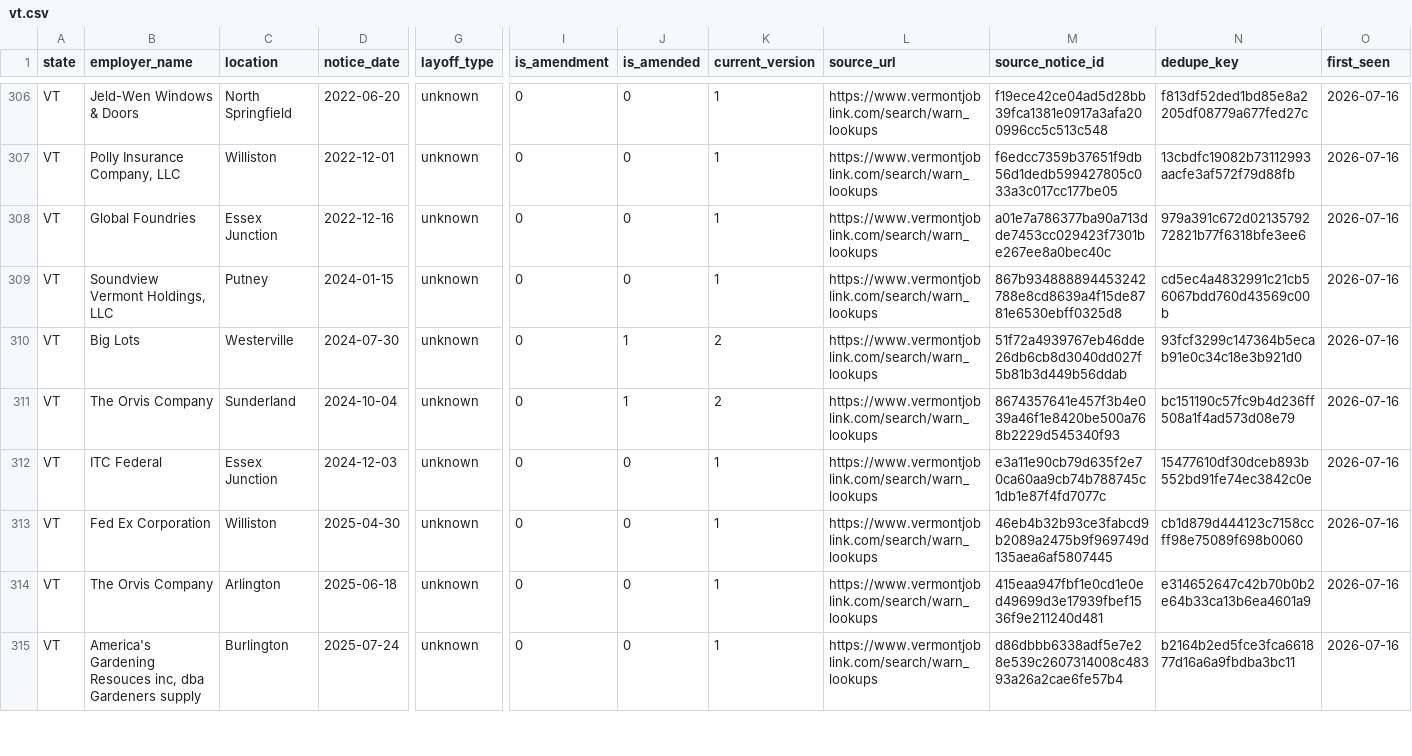
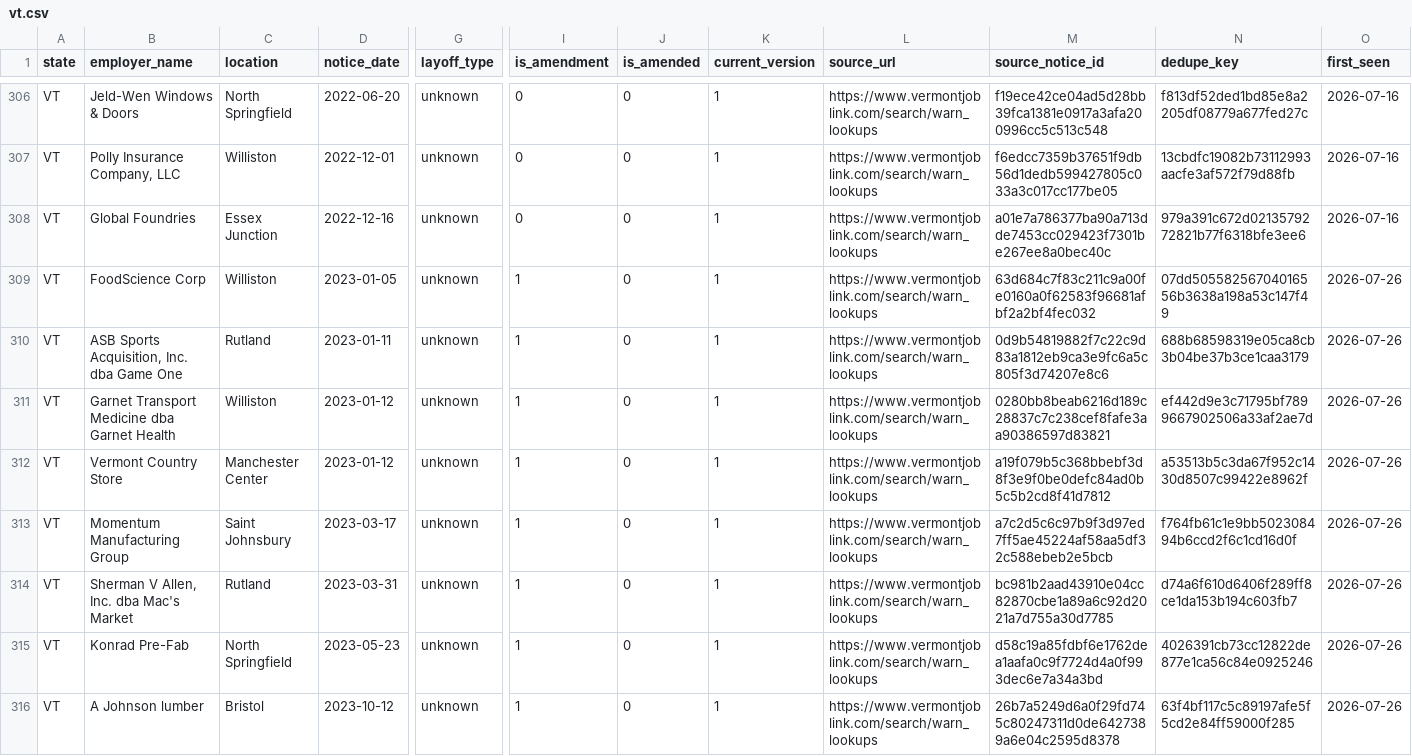
Before and after one commit to bchaps1999/warn-notice-register, a CSV file: data/exports/states/vt.csv, drawn as a sheet; only a part is shown, gaps mark what is left out; the shorter side is filled out with more unchanged rows; rows hold the shown columns only; the diff covers the shown part only; the diff names each change by its address in the sheet, - before the commit and + after, or states it on an @@ line.

```diff
--- a/data/exports/states/vt.csv
+++ b/data/exports/states/vt.csv
+row 309: VT | FoodScience Corp | Williston | 2023-01-05 | unknown | 1 | 0 | 1 | https://www.vermontjoblink.com/search/warn_lookups | 63d684c7f83c211c9a00fe0160a0f62583f96681afbf2a2bf4fec032 | 07dd50558256704016556b3638a198a53c147f49 | 2026-07-26
+row 310: VT | ASB Sports Acquisition, Inc. dba Game One | Rutland | 2023-01-11 | unknown | 1 | 0 | 1 | https://www.vermontjoblink.com/search/warn_lookups | 0d9b54819882f7c22c9d83a1812eb9ca3e9fc6a5c805f3d74207e8c6 | 688b68598319e05ca8cb3b04be37b3ce1caa3179 | 2026-07-26
+row 311: VT | Garnet Transport Medicine dba Garnet Health | Williston | 2023-01-12 | unknown | 1 | 0 | 1 | https://www.vermontjoblink.com/search/warn_lookups | 0280bb8beab6216d189c28837c7c238cef8fafe3aa90386597d83821 | ef442d9e3c71795bf7899667902506a33af2ae7d | 2026-07-26
+row 312: VT | Vermont Country Store | Manchester Center | 2023-01-12 | unknown | 1 | 0 | 1 | https://www.vermontjoblink.com/search/warn_lookups | a19f079b5c368bbebf3d8f3e9f0be0defc84ad0b5c5b2cd8f41d7812 | a53513b5c3da67f952c1430d8507c99422e8962f | 2026-07-26
+row 313: VT | Momentum Manufacturing Group | Saint Johnsbury | 2023-03-17 | unknown | 1 | 0 | 1 | https://www.vermontjoblink.com/search/warn_lookups | a7c2d5c6c97b9f3d97ed7ff5ae45224af58aa5df32c588ebeb2e5bcb | f764fb61c1e9bb502308494b6ccd2f6c1cd16d0f | 2026-07-26
+row 314: VT | Sherman V Allen, Inc. dba Mac's Market | Rutland | 2023-03-31 | unknown | 1 | 0 | 1 | https://www.vermontjoblink.com/search/warn_lookups | bc981b2aad43910e04cc82870cbe1a89a6c92d2021a7d755a30d7785 | d74a6f610d6406f289ff8ce1da153b194c603fb7 | 2026-07-26
+row 315: VT | Konrad Pre-Fab | North Springfield | 2023-05-23 | unknown | 1 | 0 | 1 | https://www.vermontjoblink.com/search/warn_lookups | d58c19a85fdbf6e1762dea1aafa0c9f7724d4a0f993dec6e7a34a3bd | 4026391cb73cc12822de877e1ca56c84e0925246 | 2026-07-26
+row 316: VT | A Johnson lumber | Bristol | 2023-10-12 | unknown | 1 | 0 | 1 | https://www.vermontjoblink.com/search/warn_lookups | 26b7a5249d6a0f29fd745c80247311d0de6427389a6e04c2595d8378 | 63f4bf117c5c89197afe5f5cd2e84ff59000f285 | 2026-07-26
```
Also changed, not shown: 7 added rows elsewhere in this file, data/exports/states/hi.csv, data/exports/states/ks.csv, 20 other files.
